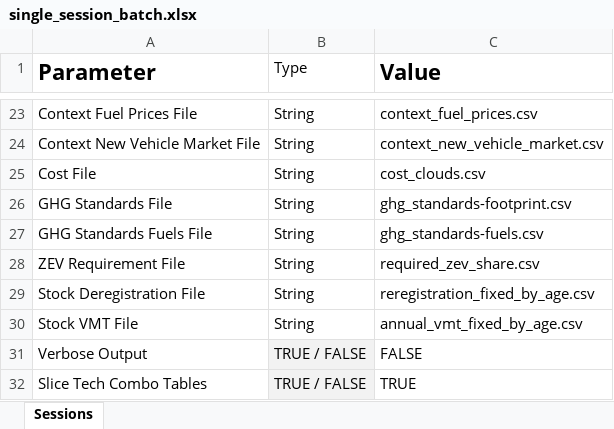
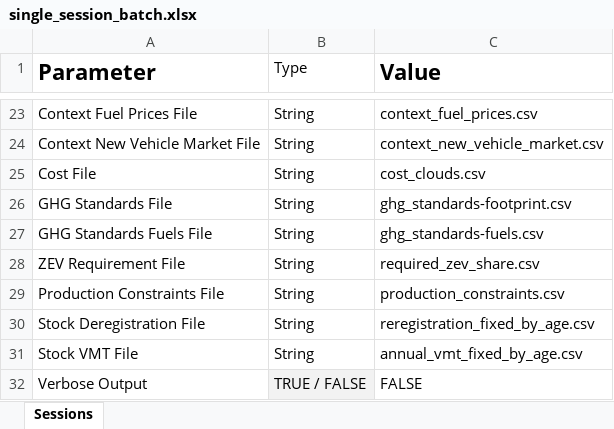
Before and after one commit to USEPA/EPA_OMEGA_Model, an Excel workbook: usepa_omega2/test_inputs/single_session_batch.xlsx, sheet Sessions, drawn as a sheet; only a part is shown, gaps mark what is left out; the shorter side is filled out with more unchanged rows; values as stored, in another font and other column widths than the file's, no borders; the diff names each change by its address in the sheet, - before the commit and + after, or states it on an @@ line.

Commit message:
working on required zev shares and production constraints

```diff
--- a/usepa_omega2/test_inputs/single_session_batch.xlsx (sheet Sessions)
+++ b/usepa_omega2/test_inputs/single_session_batch.xlsx (sheet Sessions)
+row 29: Production Constraints File | String | production_constraints.csv
```
Also changed, not shown: usepa_omega2/test_inputs/multiple_session_batch.xlsx, 8 other files.
